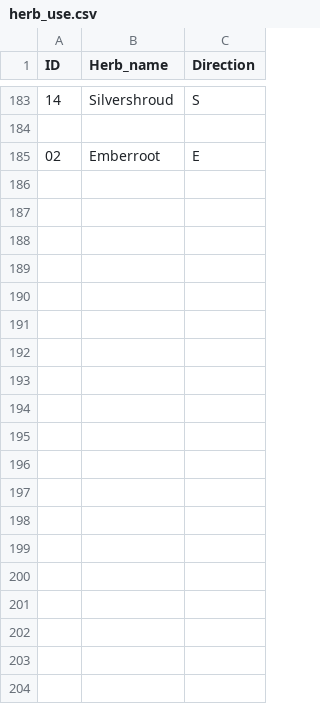
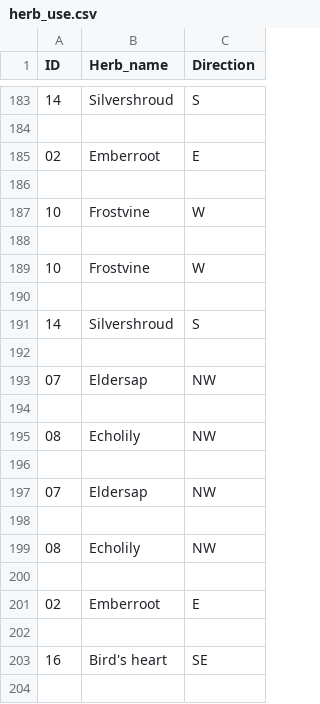
Before and after one commit to NattananPimj/Cauldron_n_Coins, a CSV file: database/herb_use.csv, drawn as a sheet; only a part is shown, gaps mark what is left out; the diff covers the shown part only; the diff names each change by its address in the sheet, - before the commit and + after, or states it on an @@ line.

```diff
--- a/database/herb_use.csv
+++ b/database/herb_use.csv
+row 186: (empty)
+row 187: 10 | Frostvine | W
+row 188: (empty)
+row 189: 10 | Frostvine | W
+row 190: (empty)
+row 191: 14 | Silvershroud | S
+row 192: (empty)
+row 193: 07 | Eldersap | NW
+row 194: (empty)
+row 195: 08 | Echolily | NW
+row 196: (empty)
+row 197: 07 | Eldersap | NW
+row 198: (empty)
+row 199: 08 | Echolily | NW
+row 200: (empty)
+row 201: 02 | Emberroot | E
+row 202: (empty)
+row 203: 16 | Bird's heart | SE
+row 204: (empty)
```
Also changed, not shown: 25 added rows elsewhere in this file, database/haggle_fail.csv, database/potion_distance.csv, 9 other files.
